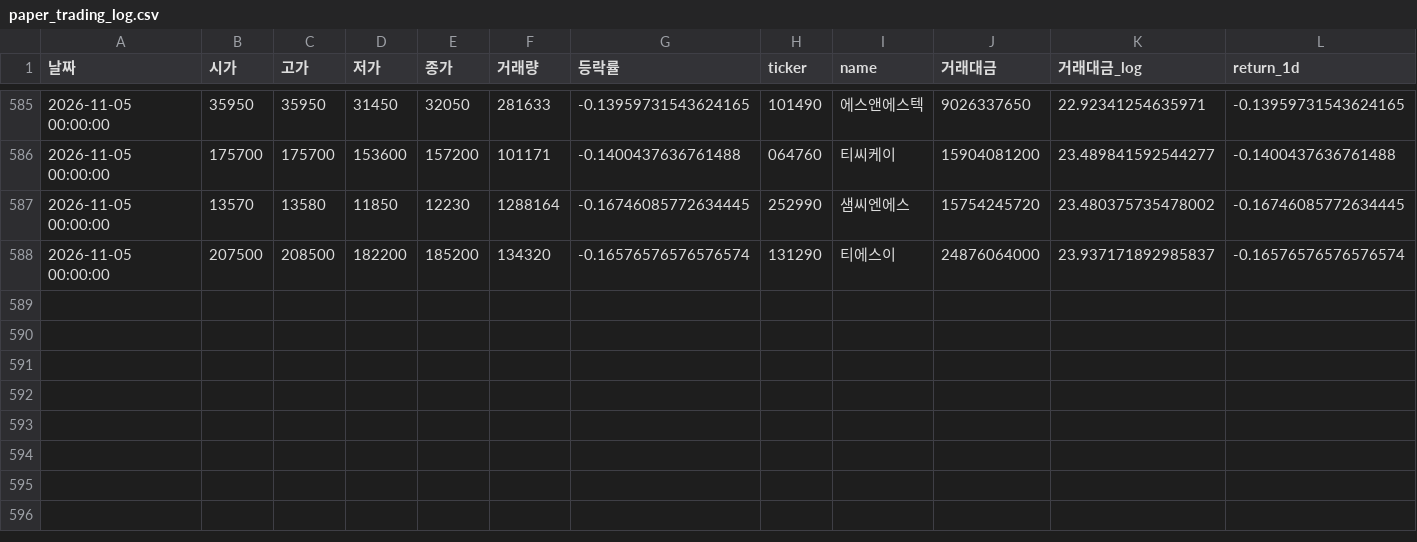
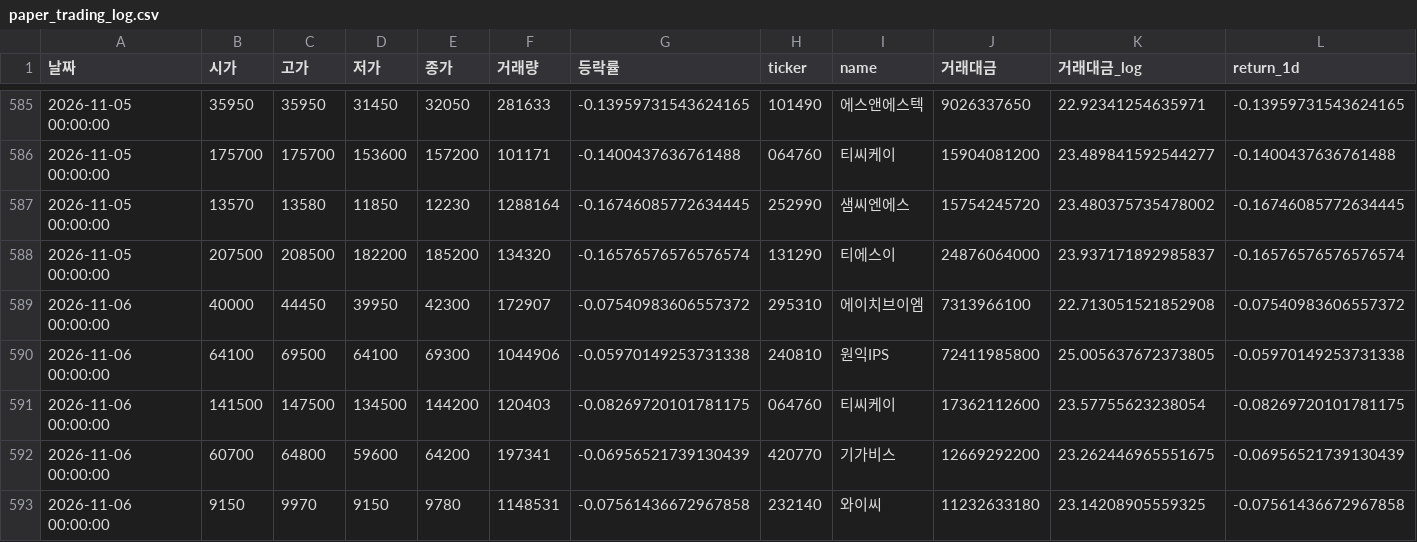
Before and after one commit to dhkimsk2012-source/kosdaq-auto-signal, a CSV file: paper_trading_log.csv, drawn as a sheet; only a part is shown, gaps mark what is left out; rows hold the shown columns only; the diff names each change by its address in the sheet, - before the commit and + after, or states it on an @@ line.

```diff
--- a/paper_trading_log.csv
+++ b/paper_trading_log.csv
+row 589: 2026-11-06 00:00:00 | 40000 | 44450 | 39950 | 42300 | 172907 | -0.07540983606557372 | 295310 | 에이치브이엠 | 7313966100 | 22.713051521852908 | -0.07540983606557372
+row 590: 2026-11-06 00:00:00 | 64100 | 69500 | 64100 | 69300 | 1044906 | -0.05970149253731338 | 240810 | 원익IPS | 72411985800 | 25.005637672373805 | -0.05970149253731338
+row 591: 2026-11-06 00:00:00 | 141500 | 147500 | 134500 | 144200 | 120403 | -0.08269720101781175 | 064760 | 티씨케이 | 17362112600 | 23.57755623238054 | -0.08269720101781175
+row 592: 2026-11-06 00:00:00 | 60700 | 64800 | 59600 | 64200 | 197341 | -0.06956521739130439 | 420770 | 기가비스 | 12669292200 | 23.262446965551675 | -0.06956521739130439
+row 593: 2026-11-06 00:00:00 | 9150 | 9970 | 9150 | 9780 | 1148531 | -0.07561436672967858 | 232140 | 와이씨 | 11232633180 | 23.14208905559325 | -0.07561436672967858
```
